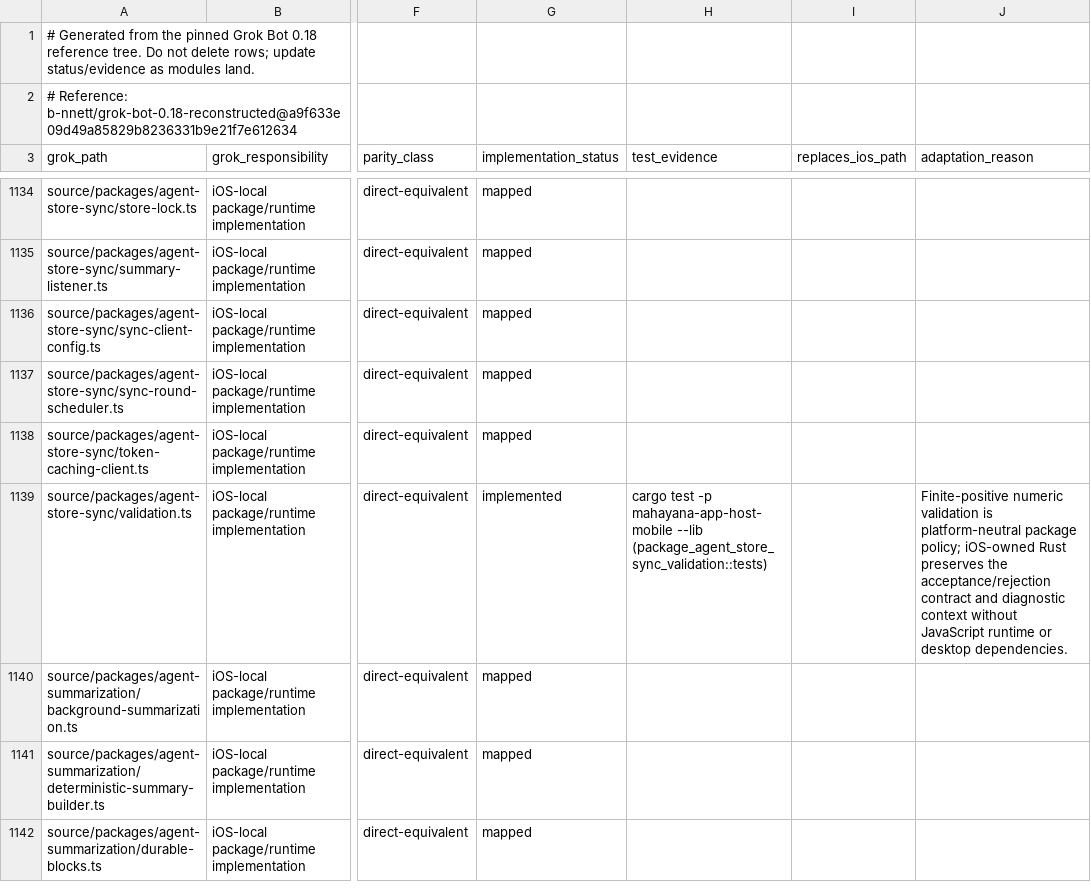
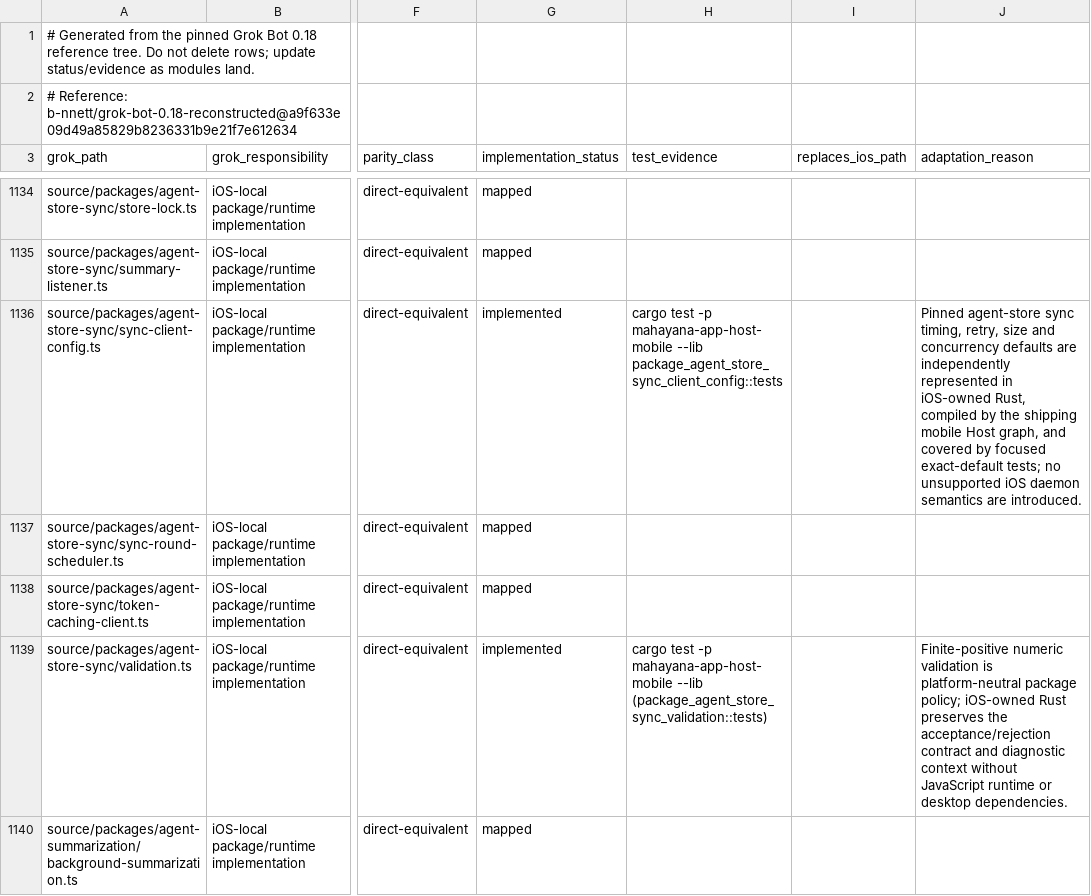
Before and after one commit to bhrumom/fabushi-ios, a CSV file: docs/parity/grok-bot-0.18-ios-parity-ledger.csv, drawn as a sheet; only a part is shown, gaps mark what is left out; the shorter side is filled out with more unchanged rows; the diff covers the shown part only; the diff names each change by its address in the sheet, - before the commit and + after, or states it on an @@ line.

Commit message:
docs(ios-parity): record agent policy default evidence

```diff
--- a/docs/parity/grok-bot-0.18-ios-parity-ledger.csv
+++ b/docs/parity/grok-bot-0.18-ios-parity-ledger.csv
-G1136 (implementation_status): mapped
+G1136 (implementation_status): implemented
-H1136 (test_evidence): (empty)
+H1136 (test_evidence): cargo test -p mahayana-app-host-mobile --lib package_agent_store_sync_client_config::tests
-J1136 (adaptation_reason): (empty)
+J1136 (adaptation_reason): Pinned agent-store sync timing, retry, size and concurrency defaults are independently represented in iOS-owned Rust, compiled by the shipping mobile Host graph, and covered by focused exact-default tests; no unsupported iOS daemon semantics are introduced.
```
Also changed, not shown: 3 edited cells elsewhere in this file.
